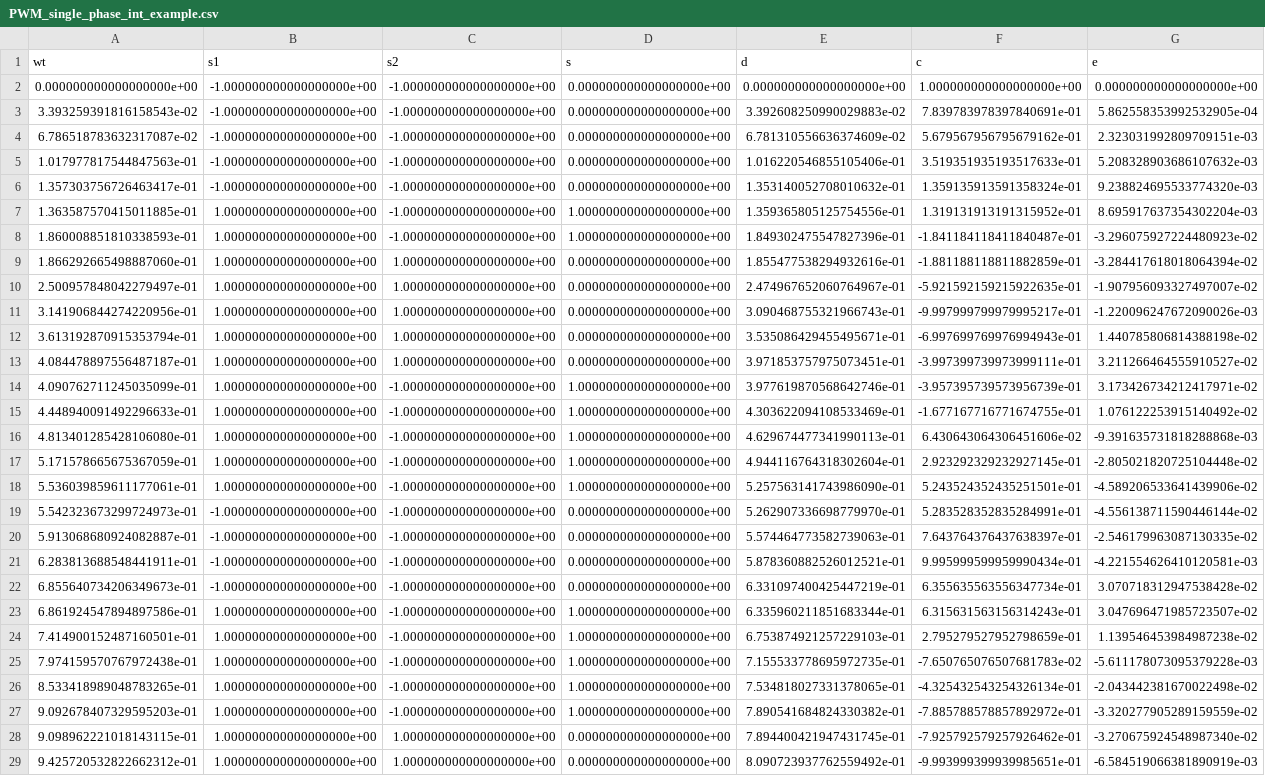
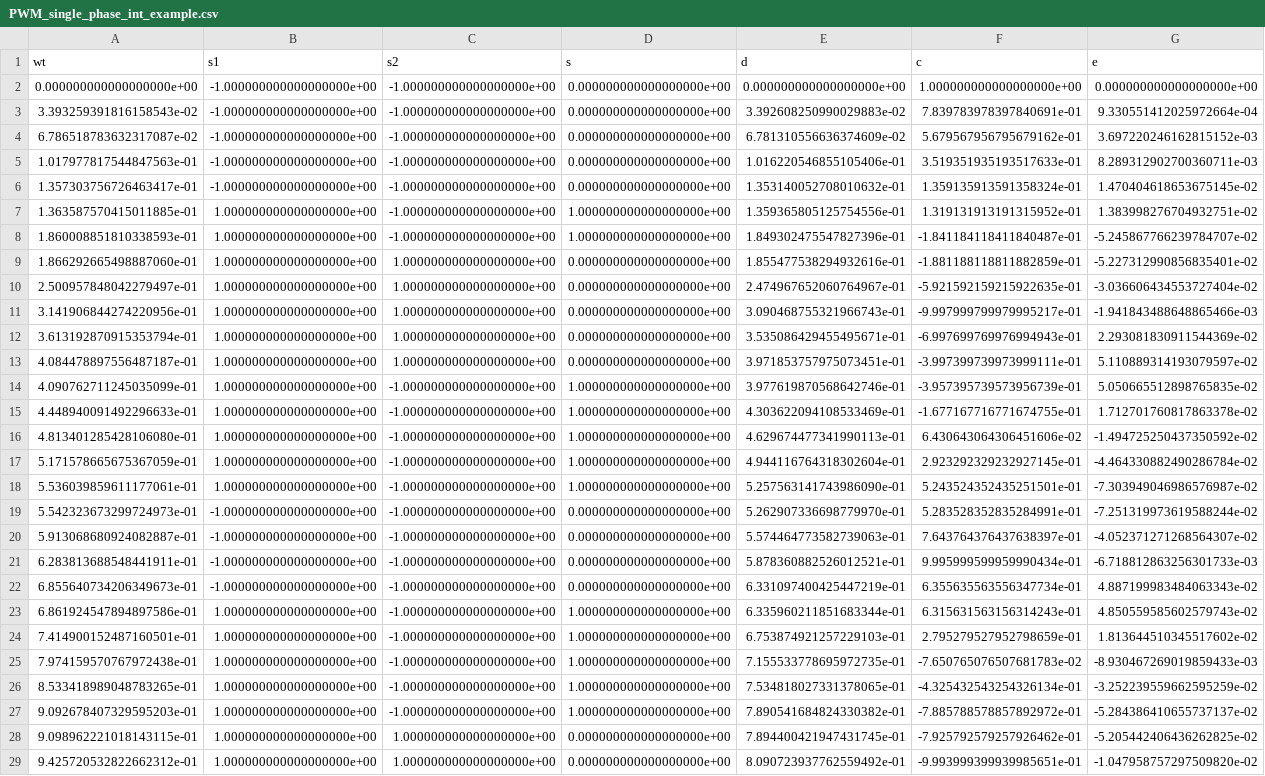
Before and after one commit to IAS-Uni-Siegen/PE_course, a CSV file: lecture/fig/lec06/PWM_single_phase_int_example.csv, drawn as a sheet; only a part is shown; the diff covers the shown part only; the diff names each change by its address in the sheet, - before the commit and + after, or states it on an @@ line.

```diff
--- a/lecture/fig/lec06/PWM_single_phase_int_example.csv
+++ b/lecture/fig/lec06/PWM_single_phase_int_example.csv
-G3 (e): 5.862558353992532905e-04
+G3 (e): 9.330551412025972664e-04
-G4 (e): 2.323031992809709151e-03
+G4 (e): 3.697220246162815152e-03
-G5 (e): 5.208328903686107632e-03
+G5 (e): 8.289312902700360711e-03
-G6 (e): 9.238824695533774320e-03
+G6 (e): 1.470404618653675145e-02
-G7 (e): 8.695917637354302204e-03
+G7 (e): 1.383998276704932751e-02
-G8 (e): -3.296075927224480923e-02
+G8 (e): -5.245867766239784707e-02
-G9 (e): -3.284417618018064394e-02
+G9 (e): -5.227312990856835401e-02
-G10 (e): -1.907956093327497007e-02
+G10 (e): -3.036606434553727404e-02
-G11 (e): -1.220096247672090026e-03
+G11 (e): -1.941843488648865466e-03
-G12 (e): 1.440785806814388198e-02
+G12 (e): 2.293081830911544369e-02
-G13 (e): 3.211266464555910527e-02
+G13 (e): 5.110889314193079597e-02
-G14 (e): 3.173426734212417971e-02
+G14 (e): 5.050665512898765835e-02
-G15 (e): 1.076122253915140492e-02
+G15 (e): 1.712701760817863378e-02
-G16 (e): -9.391635731818288868e-03
+G16 (e): -1.494725250437350592e-02
-G17 (e): -2.805021820725104448e-02
+G17 (e): -4.464330882490286784e-02
-G18 (e): -4.589206533641439906e-02
+G18 (e): -7.303949046986576987e-02
-G19 (e): -4.556138711590446144e-02
+G19 (e): -7.251319973619588244e-02
-G20 (e): -2.546179963087130335e-02
+G20 (e): -4.052371271268564307e-02
-G21 (e): -4.221554626410120581e-03
+G21 (e): -6.718812863256301733e-03
-G22 (e): 3.070718312947538428e-02
+G22 (e): 4.887199983484063343e-02
-G23 (e): 3.047696471985723507e-02
+G23 (e): 4.850559585602579743e-02
-G24 (e): 1.139546453984987238e-02
+G24 (e): 1.813644510345517602e-02
-G25 (e): -5.611178073095379228e-03
+G25 (e): -8.930467269019859433e-03
-G26 (e): -2.043442381670022498e-02
+G26 (e): -3.252239559662595259e-02
-G27 (e): -3.320277905289159559e-02
+G27 (e): -5.284386410655737137e-02
-G28 (e): -3.270675924548987340e-02
+G28 (e): -5.205442406436262825e-02
-G29 (e): -6.584519066381890919e-03
+G29 (e): -1.047958757297509820e-02
```
Also changed, not shown: 165 edited cells elsewhere in this file, lecture/fig/lec06/PWM_single_phase_comp_example.csv, lecture/fig/lec06/PWM_single_phase_overmod_example.csv, 5 other files.
